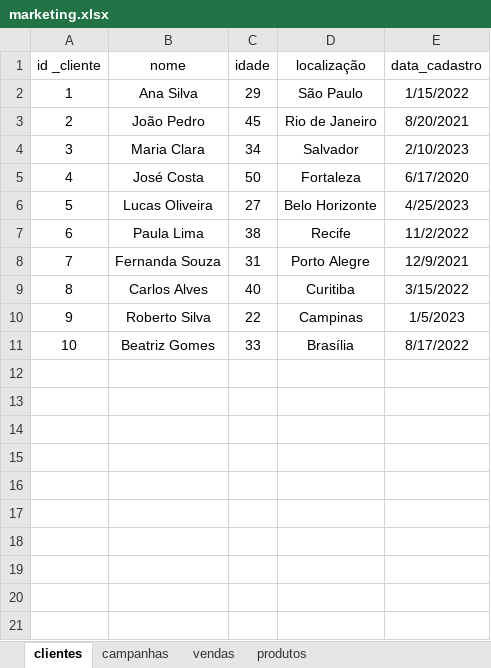
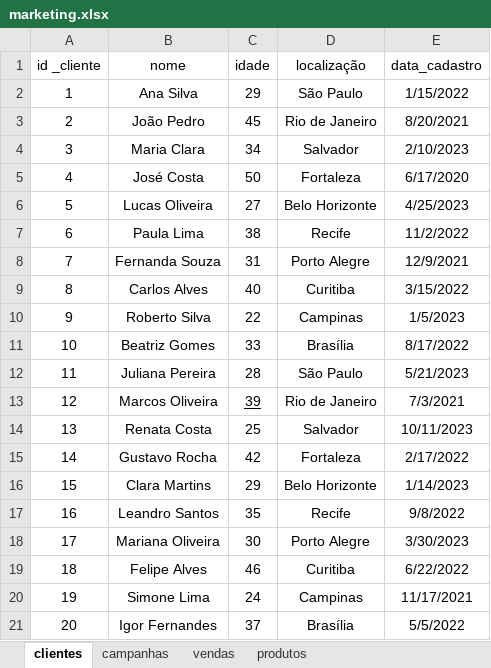
Before and after one commit to DanielBorbafs/study, an Excel workbook: pandas/marketing/marketing.xlsx, sheet clientes, drawn as a sheet; values as stored, in another font and other column widths than the file's, no borders; table styles not drawn; the diff names each change by its address in the sheet, - before the commit and + after, or states it on an @@ line.

```diff
--- a/pandas/marketing/marketing.xlsx (sheet clientes)
+++ b/pandas/marketing/marketing.xlsx (sheet clientes)
+row 12: 11 | Juliana Pereira | 28 | São Paulo | 5/21/2023
+row 13: 12 | Marcos Oliveira | 39 | Rio de Janeiro | 7/3/2021
+row 14: 13 | Renata Costa | 25 | Salvador | 10/11/2023
+row 15: 14 | Gustavo Rocha | 42 | Fortaleza | 2/17/2022
+row 16: 15 | Clara Martins | 29 | Belo Horizonte | 1/14/2023
+row 17: 16 | Leandro Santos | 35 | Recife | 9/8/2022
+row 18: 17 | Mariana Oliveira | 30 | Porto Alegre | 3/30/2023
+row 19: 18 | Felipe Alves | 46 | Curitiba | 6/22/2022
+row 20: 19 | Simone Lima | 24 | Campinas | 11/17/2021
+row 21: 20 | Igor Fernandes | 37 | Brasília | 5/5/2022
```
Also changed, not shown: sheet vendas, sheet campanhas, sheet produtos, 1 other file.
